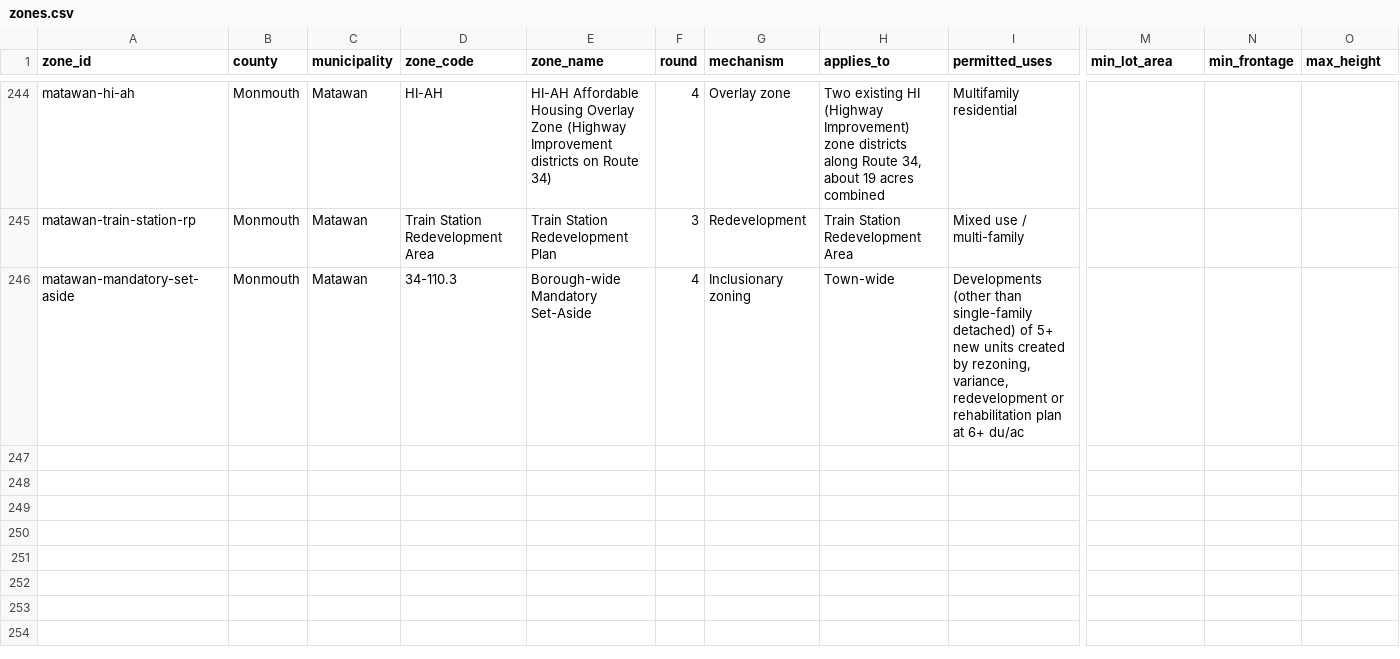
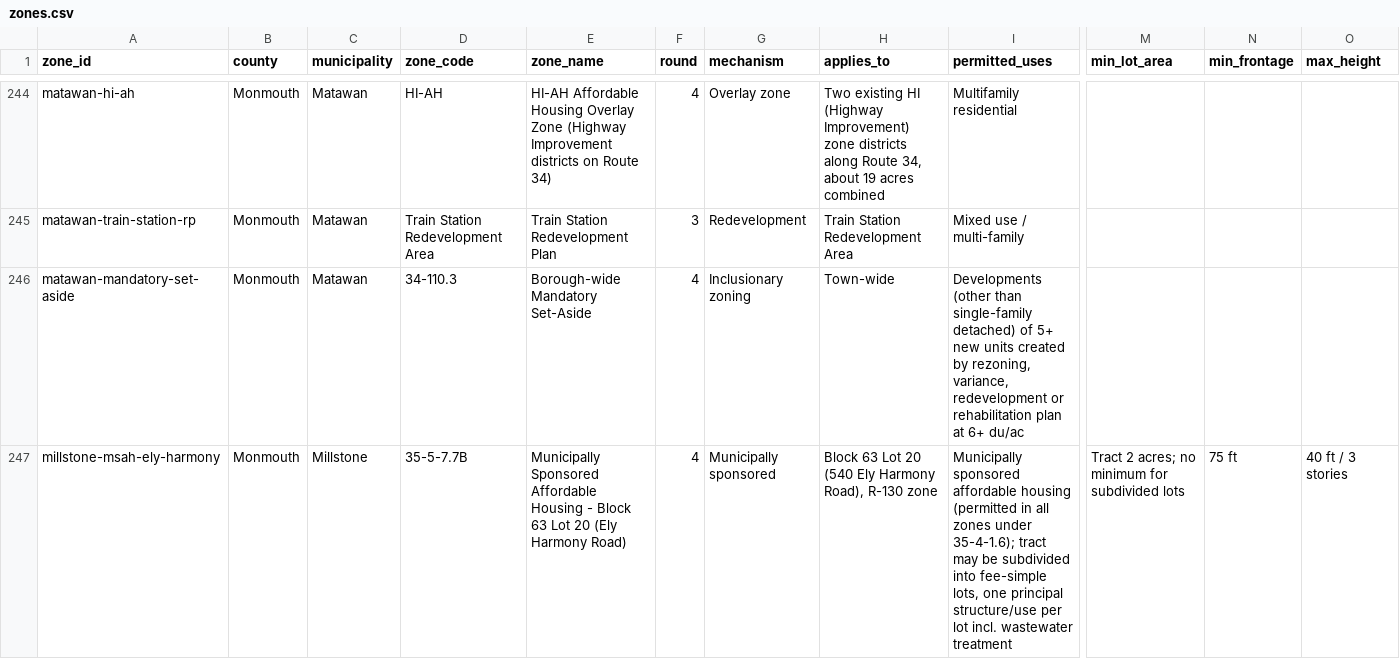
Before and after one commit to nickrogers280-coder/nj-round4-map, a CSV file: data/zones.csv, drawn as a sheet; only a part is shown, gaps mark what is left out; rows hold the shown columns only; the diff covers the shown part only; the diff names each change by its address in the sheet, - before the commit and + after, or states it on an @@ line.

```diff
--- a/data/zones.csv
+++ b/data/zones.csv
+row 247: millstone-msah-ely-harmony | Monmouth | Millstone | 35-5-7.7B | Municipally Sponsored Affordable Housing - Block 63 Lot 20 (Ely Harmony Road) | 4 | Municipally sponsored | Block 63 Lot 20 (540 Ely Harmony Road), R-130 zone | Municipally sponsored affordable housing (permitted in all zones under 35-4-1.6); tract may be subdivided into fee-simple lots, one principal structure/use per lot incl. wastewater treatment | Tract 2 acres; no minimum for subdivided lots | 75 ft | 40 ft / 3 stories
```
Also changed, not shown: 1 added row elsewhere in this file, data/extraction_log.csv, data/sites.csv.
